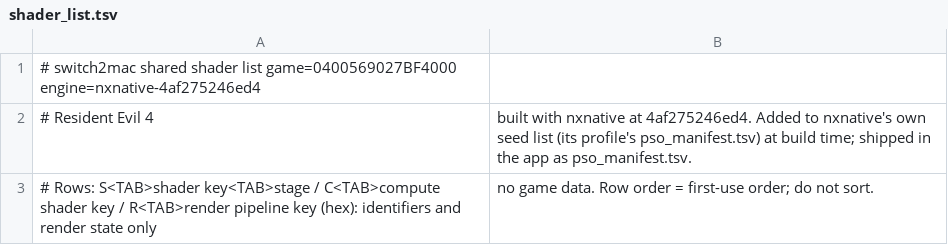
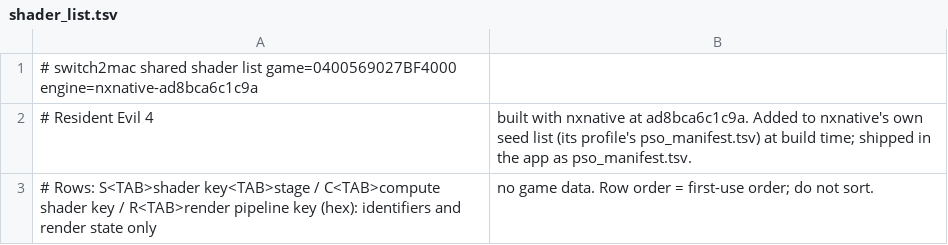
Before and after one commit to IT-Kwj/switch2mac, a TSV file: games/resident-evil-4/shader_list.tsv, drawn as a sheet.

```diff
--- a/games/resident-evil-4/shader_list.tsv
+++ b/games/resident-evil-4/shader_list.tsv
@@ -1,3 +1,3 @@
-# switch2mac shared shader list	game=0400569027BF4000	engine=nxnative-4af275246ed4
-# Resident Evil 4, built with nxnative at 4af275246ed4. Added to nxnative's own seed list (its profile's pso_manifest.tsv) at build time; shipped in the app as pso_manifest.tsv.
+# switch2mac shared shader list	game=0400569027BF4000	engine=nxnative-ad8bca6c1c9a
+# Resident Evil 4, built with nxnative at ad8bca6c1c9a. Added to nxnative's own seed list (its profile's pso_manifest.tsv) at build time; shipped in the app as pso_manifest.tsv.
 # Rows: S<TAB>shader key<TAB>stage / C<TAB>compute shader key / R<TAB>render pipeline key (hex): identifiers and render state only, no game data. Row order = first-use order; do not sort.
```
Also changed, not shown: 2 other files.
